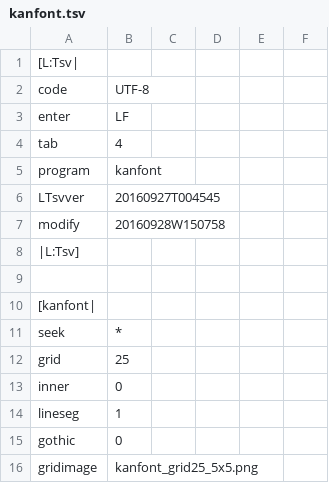
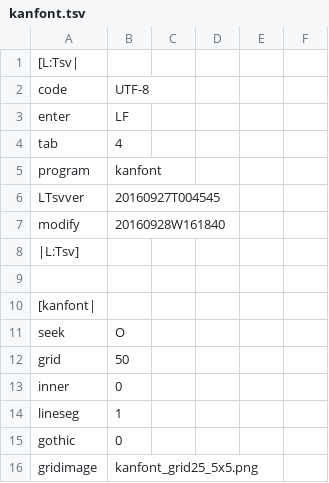
Before and after one commit to ooblog/LTsv10kanedit, a TSV file: kanfont.tsv, drawn as a sheet; only a part is shown.

```diff
--- a/kanfont.tsv
+++ b/kanfont.tsv
@@ -6,3 +6,3 @@ program	kanfont
 LTsvver	20160927T004545
-modify	20160928W150758
+modify	20160928W161840
 |L:Tsv]
@@ -10,4 +10,4 @@ modify	20160928W150758
 [kanfont|
-seek	*
-grid	25
+seek	O
+grid	50
 inner	0
```
Also changed, not shown: LTsv/LTsv_glyph.tsv, LTsv/kanchar.tsv.
